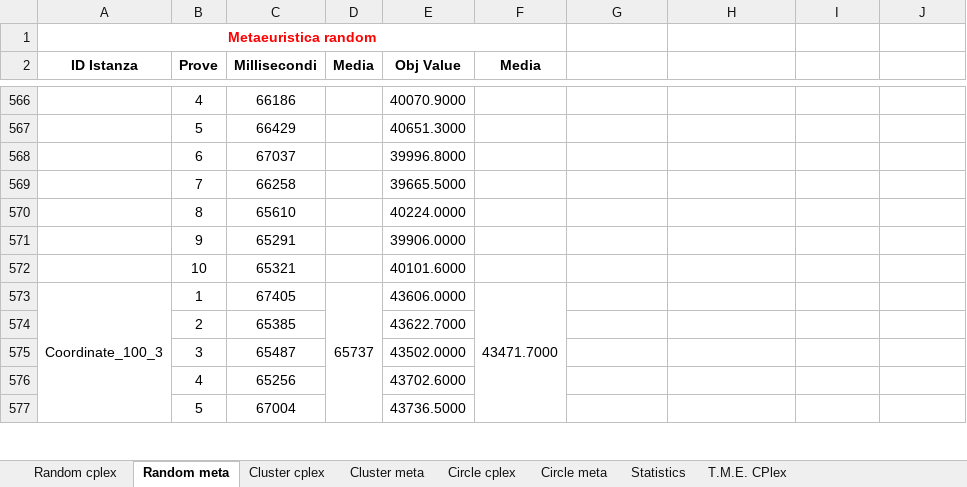
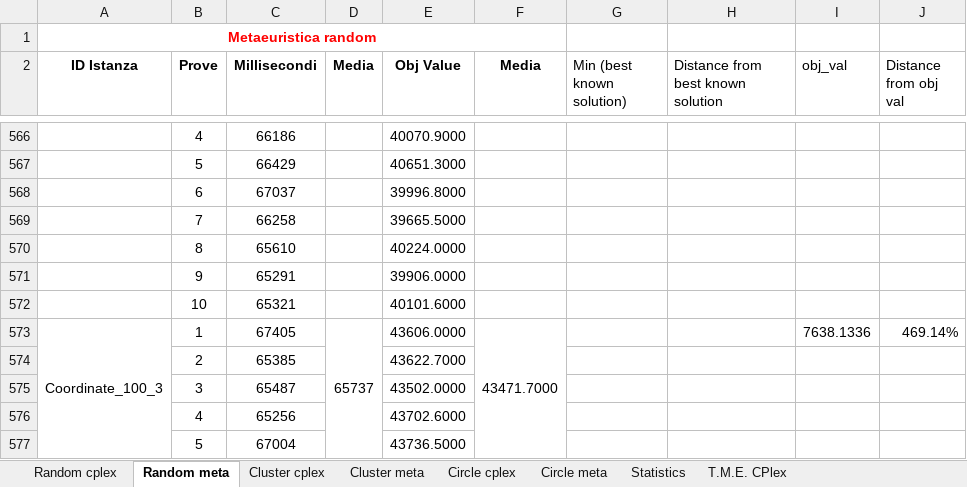
Before and after one commit to meneghinello-andrea/memoc-class-project, an Excel workbook: statistics/data.xlsx, sheet Random meta, drawn as a sheet; only a part is shown, gaps mark what is left out; values as stored, in another font and other column widths than the file's, no borders; the diff covers the shown part only; the diff names each change by its address in the sheet, - before the commit and + after, or states it on an @@ line.

Commit message:
Effettuate le medie sui valori della meta euristica

```diff
--- a/statistics/data.xlsx (sheet Random meta)
+++ b/statistics/data.xlsx (sheet Random meta)
-G2: (empty)
+G2: Min (best known solution)
-H2: (empty)
+H2: Distance from best known solution
-I2: (empty)
+I2: obj_val
-J2: (empty)
+J2: Distance from obj val
-I573 (obj_val): (empty)
+I573 (obj_val): 7638.1336
-J573 (Distance from obj val): (empty)
+J573 (Distance from obj val): 469.14%
```
Also changed, not shown: 15 edited cells elsewhere in this sheet, sheet Statistics, charts or pictures.
